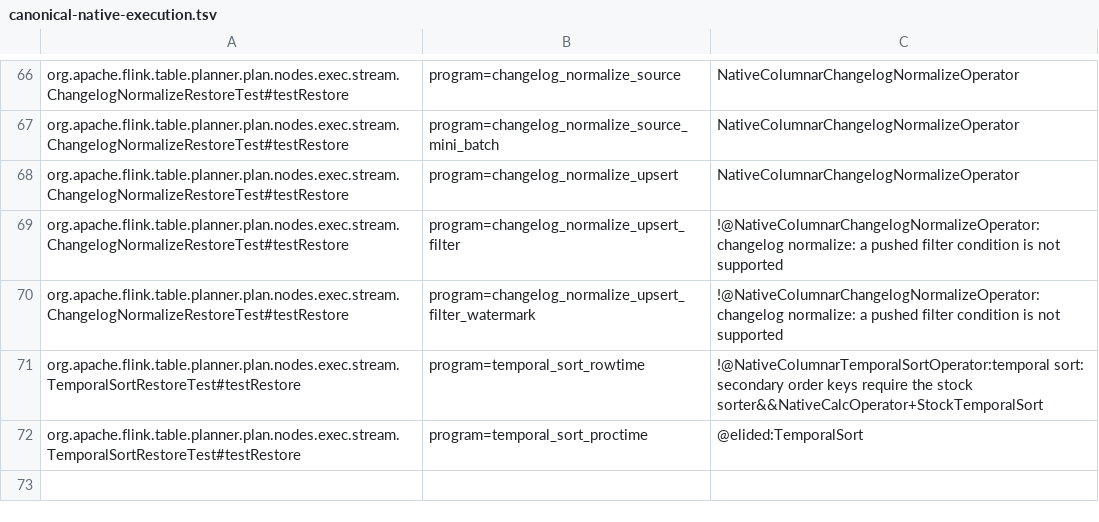
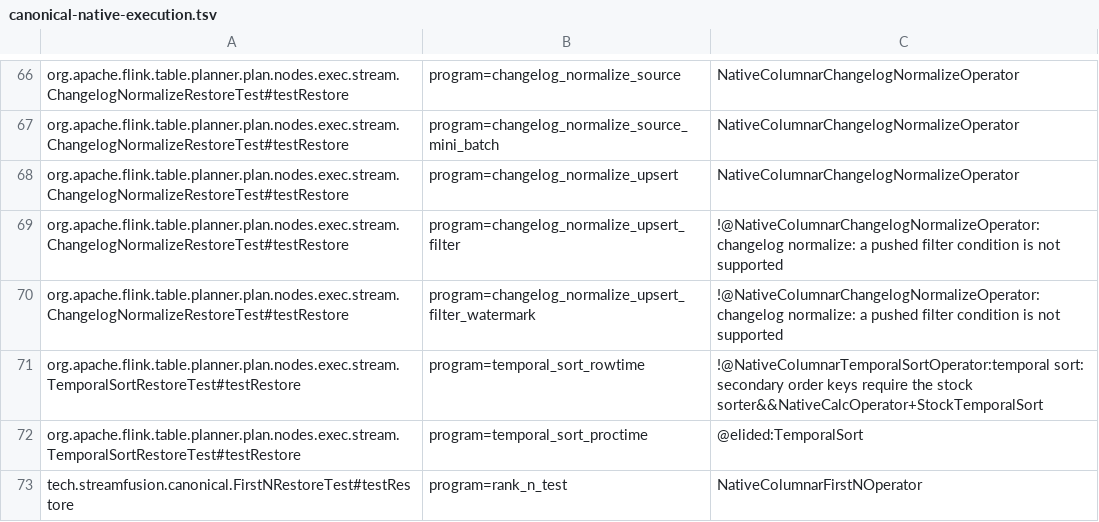
Before and after one commit to datafusion-contrib/StreamFusion, a TSV file: dev/flink-suite/agent/src/main/resources/canonical-native-execution.tsv, drawn as a sheet; only a part is shown, gaps mark what is left out.

Commit message:
Interchange arrival-ordered counters through stock canonical state
Bind ordinary and compiled first-N jobs to the released Flink counter schema and actual operator identities. Project live keys, counts and original TTL ages directly into canonical state without a native snapshot; validate the full incoming view before populating a fresh target. Preserve native checkpoint codecs and stock-only submission artifacts.

Qualify both native stores and switch orders with 129 Java checks, including 60 complete-job scenarios with custom source and transactional sink state, both transposes, no-input re-export and rescaling. The native suite passes 1195 tests with two existing ignores. Released first-N and join restore fixtures pass 31 programs per engine. Shared Flink 1.18 processing controls pass 17 cases; canonical interchange qualification remains limited to the tested 2.2.1 paths. Broader schemas, backends, failure and connector matrices remain open in #569. Benchmarking is deferred by the requested functionality-first scope.

```diff
--- a/dev/flink-suite/agent/src/main/resources/canonical-native-execution.tsv
+++ b/dev/flink-suite/agent/src/main/resources/canonical-native-execution.tsv
@@ -72 +72,2 @@ org.apache.flink.table.planner.plan.nodes.exec.stream.TemporalSortRestoreTest#te
 org.apache.flink.table.planner.plan.nodes.exec.stream.TemporalSortRestoreTest#testRestore	program=temporal_sort_proctime	@elided:TemporalSort
+tech.streamfusion.canonical.FirstNRestoreTest#testRestore	program=rank_n_test	NativeColumnarFirstNOperator
```
Also changed, not shown: 20 other files.
